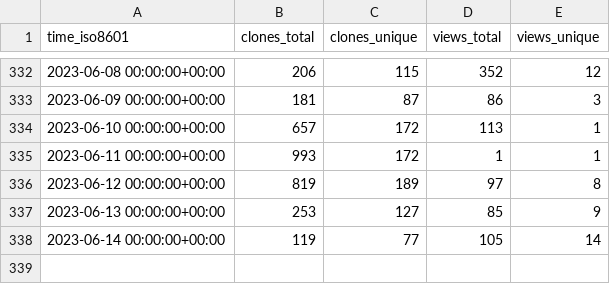
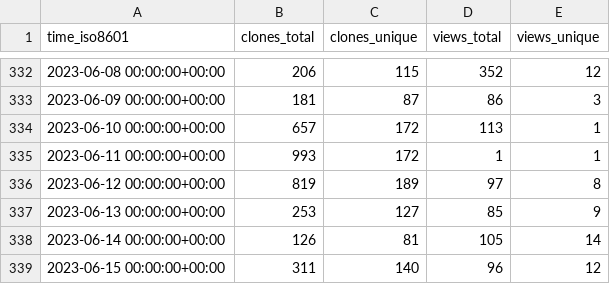
Before and after one commit to vhive-serverless/vhive.github.io, a CSV file: vhive-serverless/vSwarm/ghrs-data/views_clones_aggregate.csv, drawn as a sheet; only a part is shown, gaps mark what is left out.

```diff
--- a/vhive-serverless/vSwarm/ghrs-data/views_clones_aggregate.csv
+++ b/vhive-serverless/vSwarm/ghrs-data/views_clones_aggregate.csv
@@ -337,2 +337,3 @@ time_iso8601,clones_total,clones_unique,views_total,views_unique
 2023-06-13 00:00:00+00:00,253,127,85,9
-2023-06-14 00:00:00+00:00,119,77,105,14
+2023-06-14 00:00:00+00:00,126,81,105,14
+2023-06-15 00:00:00+00:00,311,140,96,12
```
Also changed, not shown: 1 other file.
